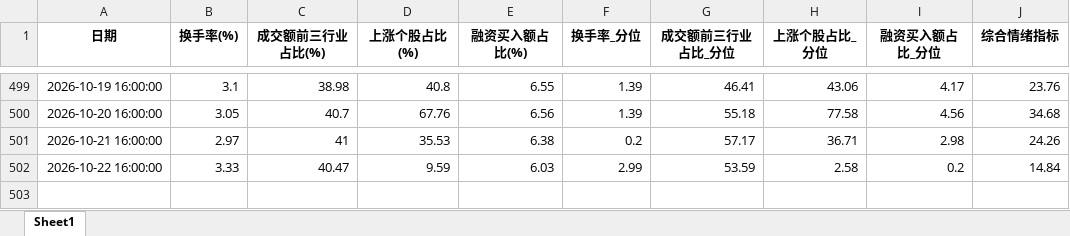
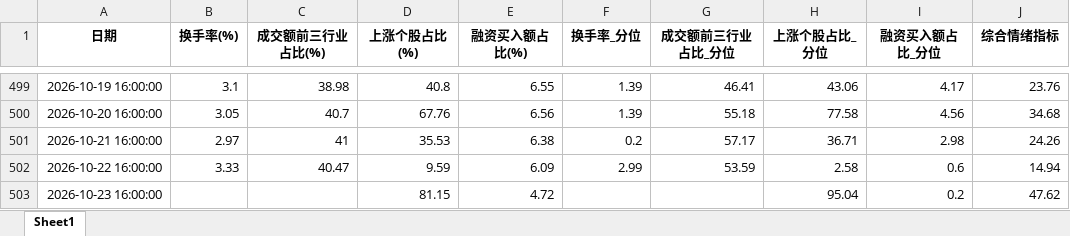
Before and after one commit to moriatyj/share, an Excel workbook: docs/情绪指标_结果.xlsx, sheet Sheet1, drawn as a sheet; only a part is shown, gaps mark what is left out; values as stored, in another font and other column widths than the file's, no borders; the diff names each change by its address in the sheet, - before the commit and + after, or states it on an @@ line.

```diff
--- a/docs/情绪指标_结果.xlsx (sheet Sheet1)
+++ b/docs/情绪指标_结果.xlsx (sheet Sheet1)
-E502 (融资买入额占比(%)): 6.03
+E502 (融资买入额占比(%)): 6.09
-I502 (融资买入额占比_分位): 0.2
+I502 (融资买入额占比_分位): 0.6
-J502 (综合情绪指标): 14.84
+J502 (综合情绪指标): 14.94
+row 503: 2026-10-23 16:00:00 |  |  | 81.15 | 4.72 |  |  | 95.04 | 0.2 | 47.62
```
Also changed, not shown: docs/副本万得全A.xlsx, 副本万得全A.xlsx, 10 other files.
